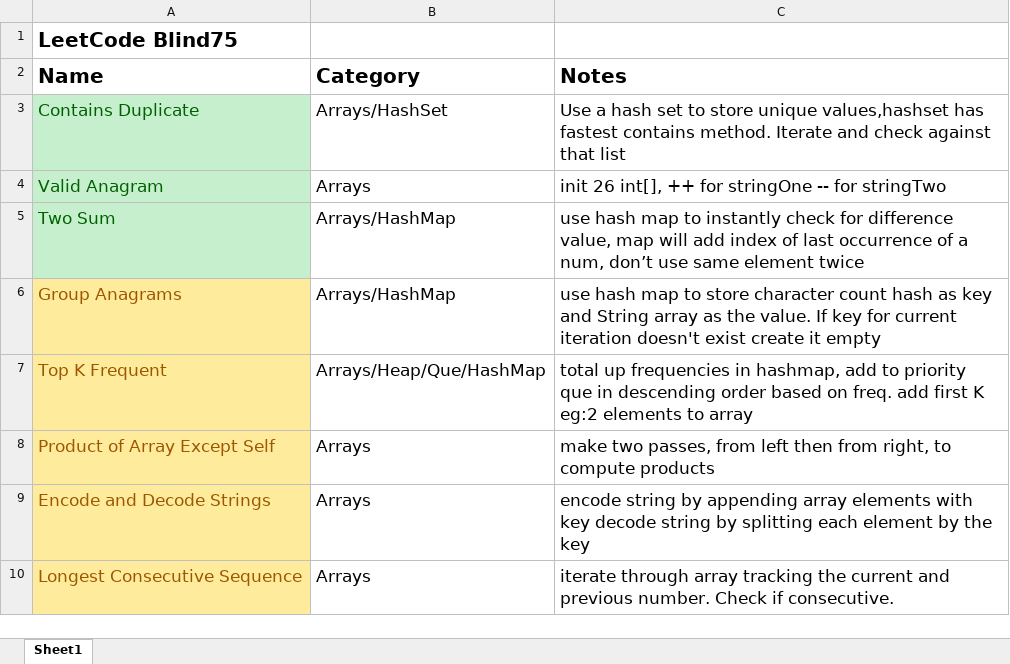
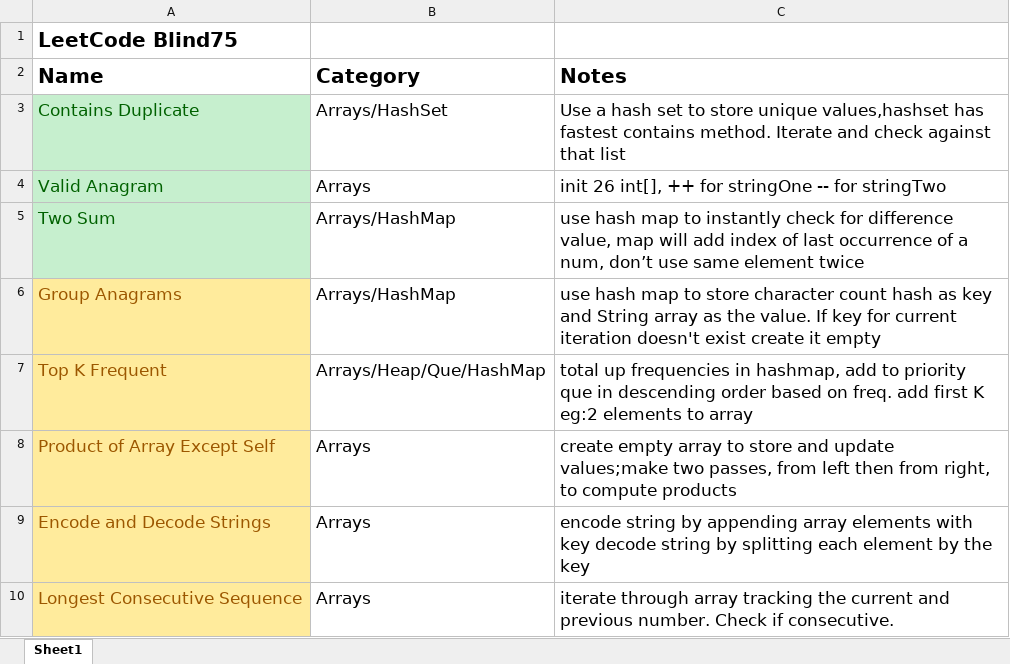
Before and after one commit to Keanu2431/Blind75, an Excel workbook: Blind75Notes.xlsx, sheet Sheet1, drawn as a sheet; only a part is shown; values as stored, in another font and other column widths than the file's, no borders; the diff names each change by its address in the sheet, - before the commit and + after, or states it on an @@ line.

Commit message:
arrays c# c++ done

```diff
--- a/Blind75Notes.xlsx (sheet Sheet1)
+++ b/Blind75Notes.xlsx (sheet Sheet1)
-C8 (Notes): make two passes,…
+C8 (Notes): create empty array to store and update values;make two passes,…
```
Also changed, not shown: 24 other files.
